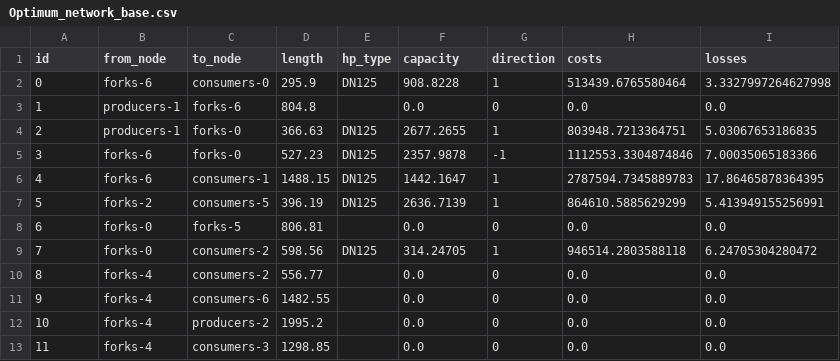
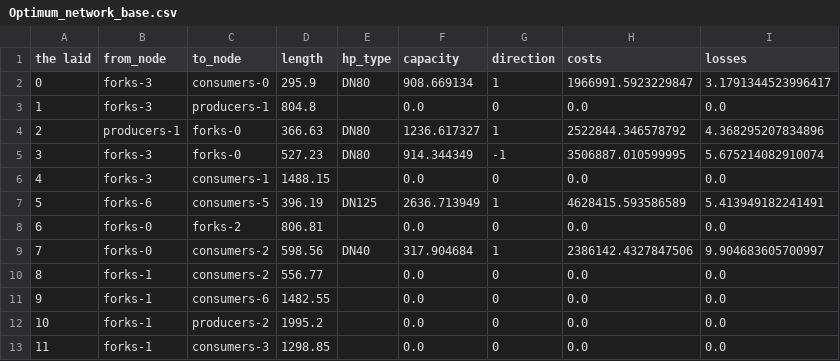
Before and after one commit to Jekblade/DistrictHeating_project, a CSV file: STEP_2/Outputs/Optimum_network_base.csv, drawn as a sheet; only a part is shown; the diff covers the shown part only.

Commit message:
new file step 3 with adjusted price, add loss percentage on step 2 and 1. The loss from step 2 can be used for step 4, combining step 3 and 2.

```diff
--- a/STEP_2/Outputs/Optimum_network_base.csv
+++ b/STEP_2/Outputs/Optimum_network_base.csv
@@ -1,13 +1,13 @@
-id,from_node,to_node,length,hp_type,capacity,direction,costs,losses
-0,forks-6,consumers-0,295.9,DN125,908.8228,1,513439.6765580464,3.3327997264627998
-1,producers-1,forks-6,804.8,,0.0,0,0.0,0.0
-2,producers-1,forks-0,366.63,DN125,2677.2655,1,803948.7213364751,5.03067653186835
-3,forks-6,forks-0,527.23,DN125,2357.9878,-1,1112553.3304874846,7.00035065183366
-4,forks-6,consumers-1,1488.15,DN125,1442.1647,1,2787594.7345889783,17.86465878364395
-5,forks-2,consumers-5,396.19,DN125,2636.7139,1,864610.5885629299,5.413949155256991
-6,forks-0,forks-5,806.81,,0.0,0,0.0,0.0
-7,forks-0,consumers-2,598.56,DN125,314.24705,1,946514.2803588118,6.24705304280472
-8,forks-4,consumers-2,556.77,,0.0,0,0.0,0.0
-9,forks-4,consumers-6,1482.55,,0.0,0,0.0,0.0
-10,forks-4,producers-2,1995.2,,0.0,0,0.0,0.0
-11,forks-4,consumers-3,1298.85,,0.0,0,0.0,0.0
+the laid,from_node,to_node,length,hp_type,capacity,direction,costs,losses
+0,forks-3,consumers-0,295.9,DN80,908.669134,1,1966991.5923229847,3.1791344523996417
+1,forks-3,producers-1,804.8,,0.0,0,0.0,0.0
+2,producers-1,forks-0,366.63,DN80,1236.617327,1,2522844.346578792,4.368295207834896
+3,forks-3,forks-0,527.23,DN80,914.344349,-1,3506887.010599995,5.675214082910074
+4,forks-3,consumers-1,1488.15,,0.0,0,0.0,0.0
+5,forks-6,consumers-5,396.19,DN125,2636.713949,1,4628415.593586589,5.413949182241491
+6,forks-0,forks-2,806.81,,0.0,0,0.0,0.0
+7,forks-0,consumers-2,598.56,DN40,317.904684,1,2386142.4327847506,9.904683605700997
+8,forks-1,consumers-2,556.77,,0.0,0,0.0,0.0
+9,forks-1,consumers-6,1482.55,,0.0,0,0.0,0.0
+10,forks-1,producers-2,1995.2,,0.0,0,0.0,0.0
+11,forks-1,consumers-3,1298.85,,0.0,0,0.0,0.0
```
Also changed, not shown: 70 edited cells elsewhere in this file, STEP_1/Outputs/Optimum_network_base.csv, STEP_1/twn_data/pipes.csv, 8 other files.
